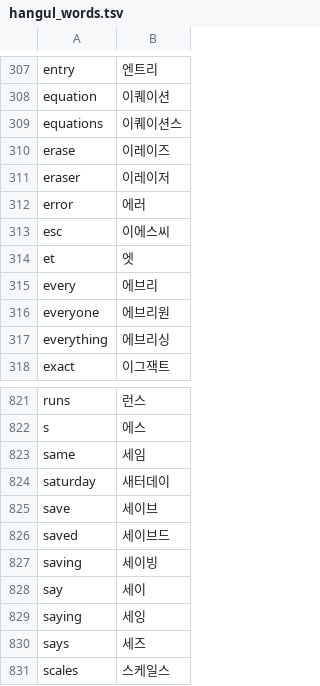
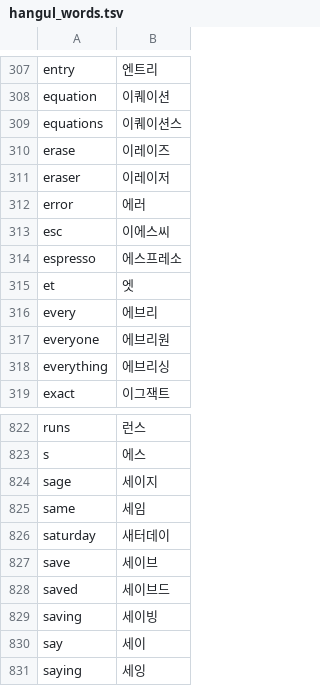
Before and after one commit to x-or-b/Owelk, a TSV file: tools/hangul_words.tsv, drawn as a sheet; only a part is shown, gaps mark what is left out; the shorter side is filled out with more unchanged rows; the diff names each change by its address in the sheet, - before the commit and + after, or states it on an @@ line.

```diff
--- a/tools/hangul_words.tsv
+++ b/tools/hangul_words.tsv
+row 314: espresso | 에스프레소
+row 824: sage | 세이지
```
Also changed, not shown: 11 other files.
